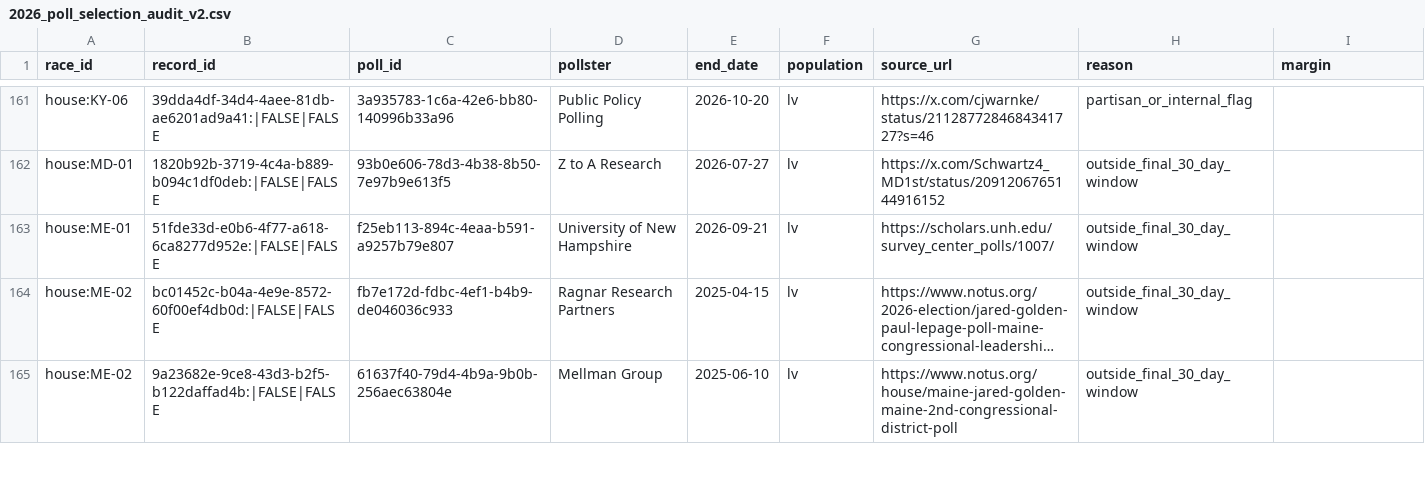
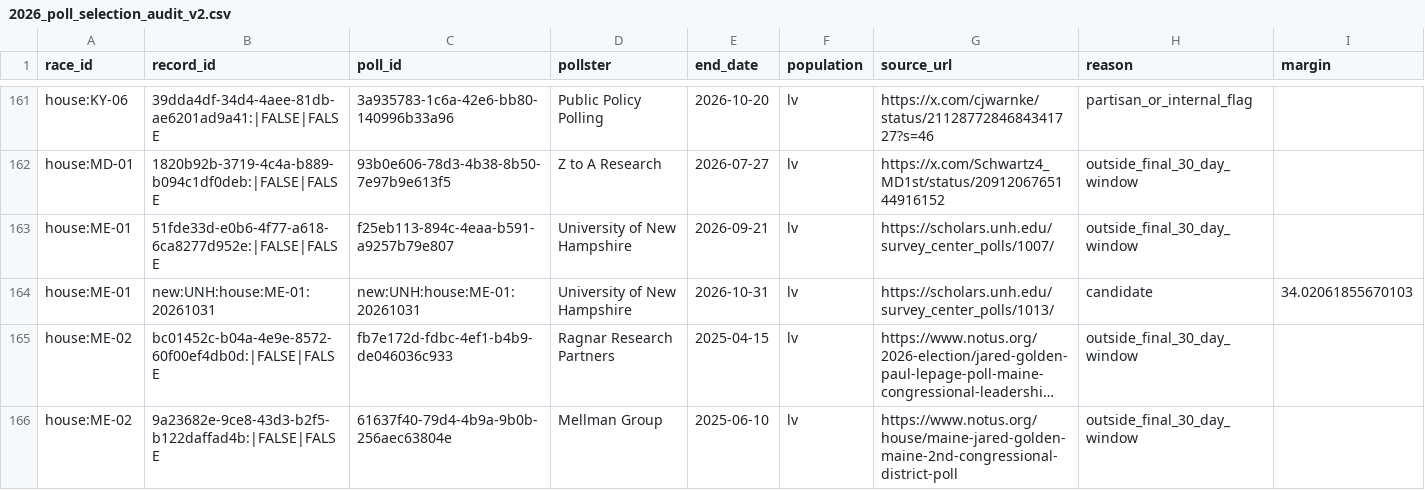
Before and after one commit to jjwhite224/midterm-2026, a CSV file: analysis/sensitivity/window21/2026_poll_selection_audit_v2.csv, drawn as a sheet; only a part is shown, gaps mark what is left out; long unchanged cells end in …; the diff covers the shown part only; the diff names each change by its address in the sheet, - before the commit and + after, or states it on an @@ line.

```diff
--- a/analysis/sensitivity/window21/2026_poll_selection_audit_v2.csv
+++ b/analysis/sensitivity/window21/2026_poll_selection_audit_v2.csv
+row 164: house:ME-01 | new:UNH:house:ME-01:20261031 | new:UNH:house:ME-01:20261031 | University of New Hampshire | 2026-10-31 | lv | https://scholars.unh.edu/survey_center_polls/1013/ | candidate | 34.02061855670103
```
Also changed, not shown: 4 added rows elsewhere in this file, analysis/sensitivity/window21/2026_polling_errors_provisional_v2.csv, analysis/sensitivity/window30/2026_poll_selection_audit_v2.csv, 21 other files.
